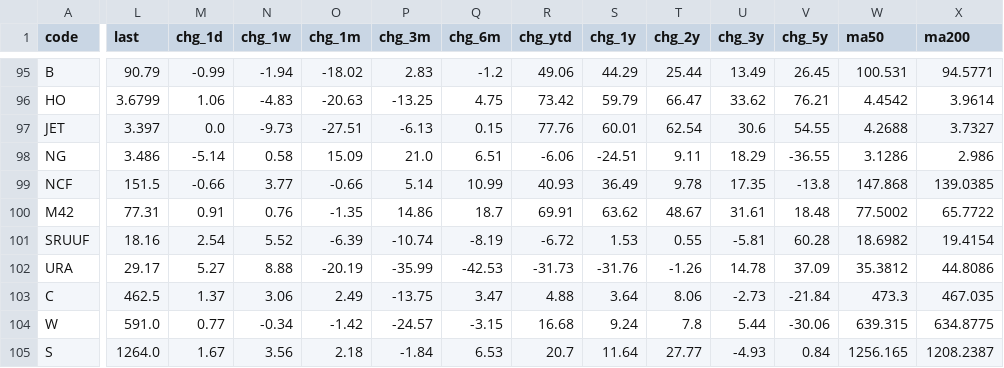
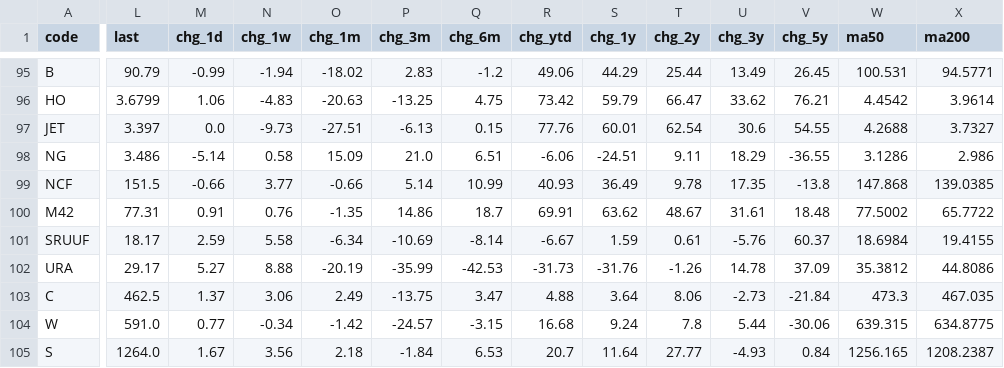
Before and after one commit to EricLiu76/market-dashboard, a CSV file: data/market_snapshot.csv, drawn as a sheet; only a part is shown, gaps mark what is left out; the diff covers the shown part only; the diff names each change by its address in the sheet, - before the commit and + after, or states it on an @@ line.

Commit message:
Markets data, 28 Nov 2026 16:00 SGT

```diff
--- a/data/market_snapshot.csv
+++ b/data/market_snapshot.csv
-L101 (last): 18.16
+L101 (last): 18.17
-M101 (chg_1d): 2.54
+M101 (chg_1d): 2.59
-N101 (chg_1w): 5.52
+N101 (chg_1w): 5.58
-O101 (chg_1m): -6.39
+O101 (chg_1m): -6.34
-P101 (chg_3m): -10.74
+P101 (chg_3m): -10.69
-Q101 (chg_6m): -8.19
+Q101 (chg_6m): -8.14
-R101 (chg_ytd): -6.72
+R101 (chg_ytd): -6.67
-S101 (chg_1y): 1.53
+S101 (chg_1y): 1.59
-T101 (chg_2y): 0.55
+T101 (chg_2y): 0.61
-U101 (chg_3y): -5.81
+U101 (chg_3y): -5.76
-V101 (chg_5y): 60.28
+V101 (chg_5y): 60.37
-W101 (ma50): 18.6982
+W101 (ma50): 18.6984
-X101 (ma200): 19.4154
+X101 (ma200): 19.4155
```
Also changed, not shown: 5 edited cells elsewhere in this file, data/data_status.csv, 1 other file.
